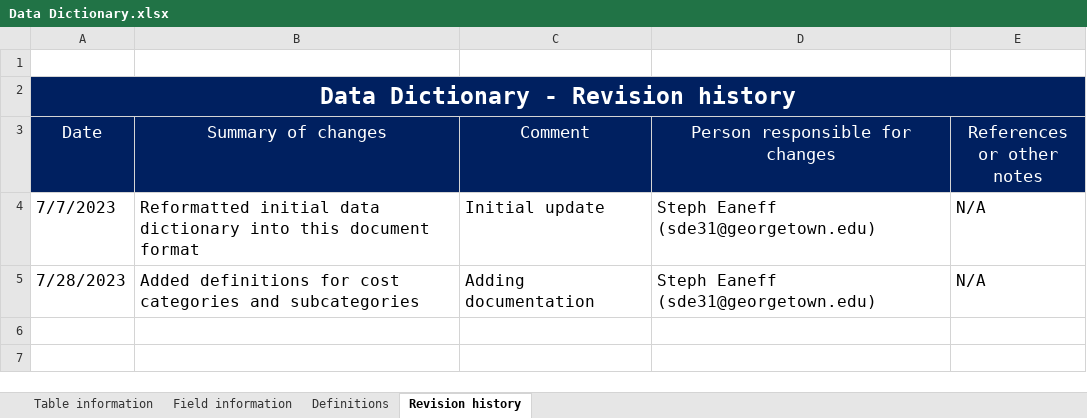
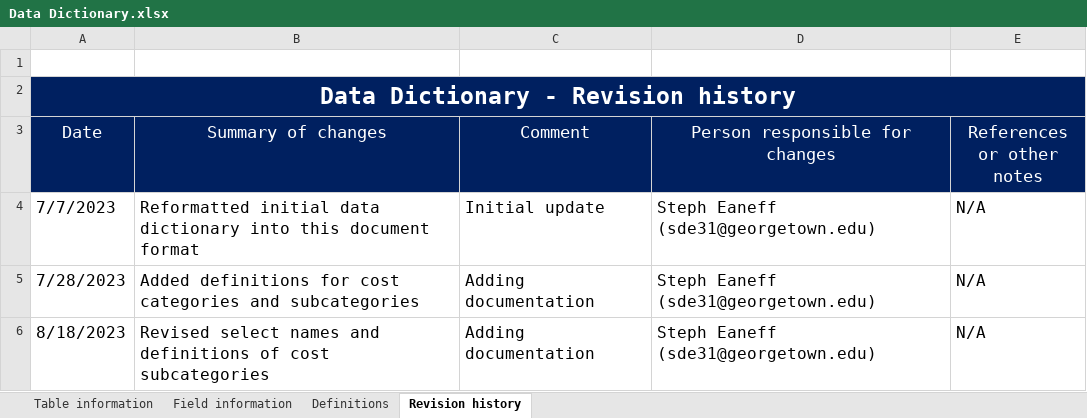
Before and after one commit to cghss/IHR-costing, an Excel workbook: data/Data Dictionary.xlsx, sheet Revision history, drawn as a sheet; values as stored, in another font and other column widths than the file's, no borders; the diff names each change by its address in the sheet, - before the commit and + after, or states it on an @@ line.

```diff
--- a/data/Data Dictionary.xlsx (sheet Revision history)
+++ b/data/Data Dictionary.xlsx (sheet Revision history)
+row 6: 8/18/2023 | Revised select names and definitions of cost subcategories | Adding documentation | Steph Eaneff (sde31@georgetown.edu) | N/A
```
Also changed, not shown: sheet Table information, sheet Definitions, calculator-tool/jee3_costing_worksheet.xlsx, 5 other files.
